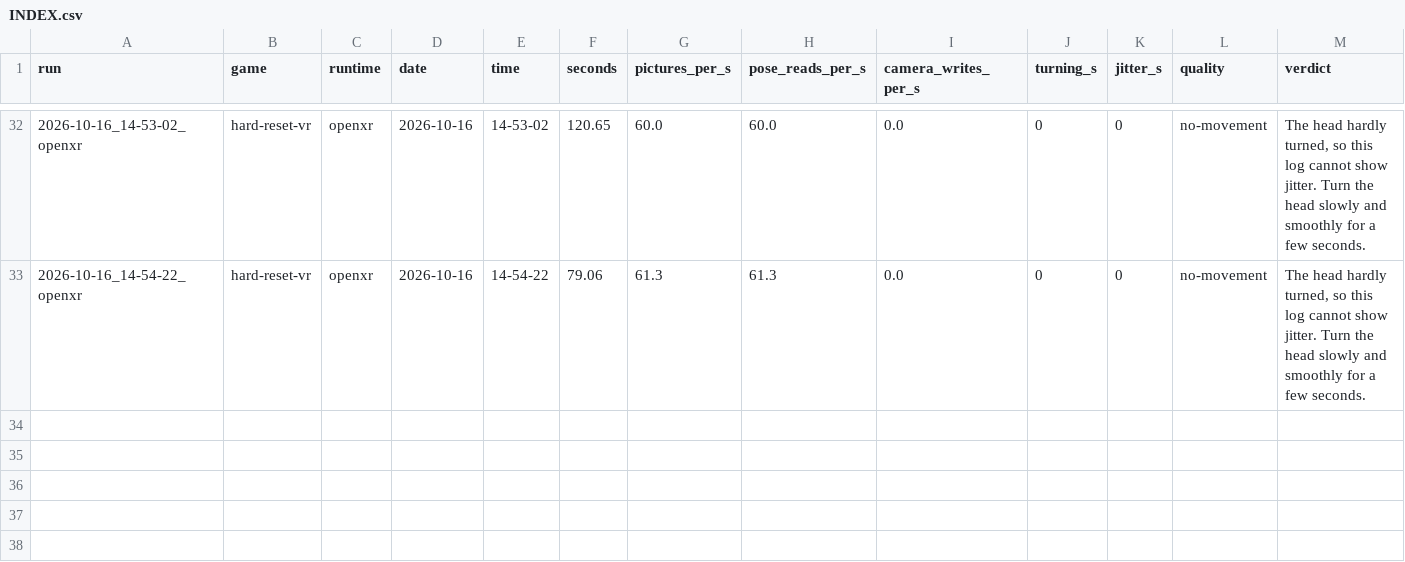
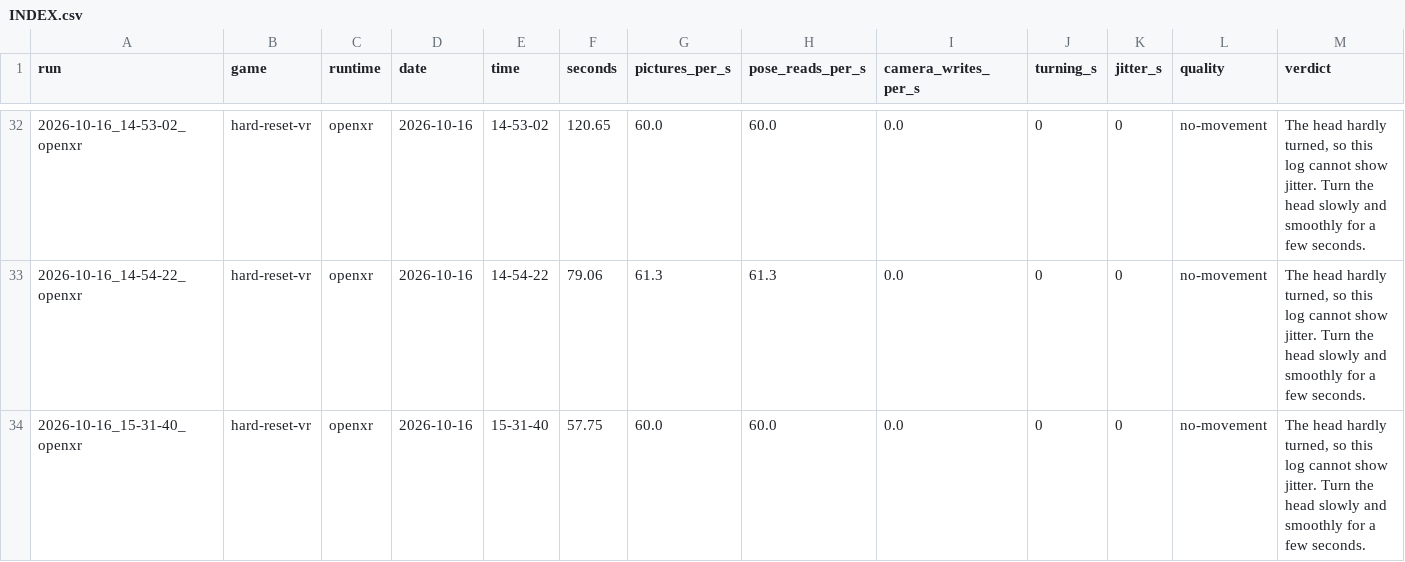
Before and after one commit to TefMeister/BeG0nE, a CSV file: camera-jitter/data/INDEX.csv, drawn as a sheet; only a part is shown, gaps mark what is left out.

```diff
--- a/camera-jitter/data/INDEX.csv
+++ b/camera-jitter/data/INDEX.csv
@@ -33 +33,2 @@ run,game,runtime,date,time,seconds,pictures_per_s,pose_reads_per_s,camera_writes
 2026-10-16_14-54-22_openxr,hard-reset-vr,openxr,2026-10-16,14-54-22,79.06,61.3,61.3,0.0,0,0,no-movement,"The head hardly turned, so this log cannot show jitter. Turn the head slowly and smoothly for a few seconds."
+2026-10-16_15-31-40_openxr,hard-reset-vr,openxr,2026-10-16,15-31-40,57.75,60.0,60.0,0.0,0,0,no-movement,"The head hardly turned, so this log cannot show jitter. Turn the head slowly and smoothly for a few seconds."
```
Also changed, not shown: 5 other files.
